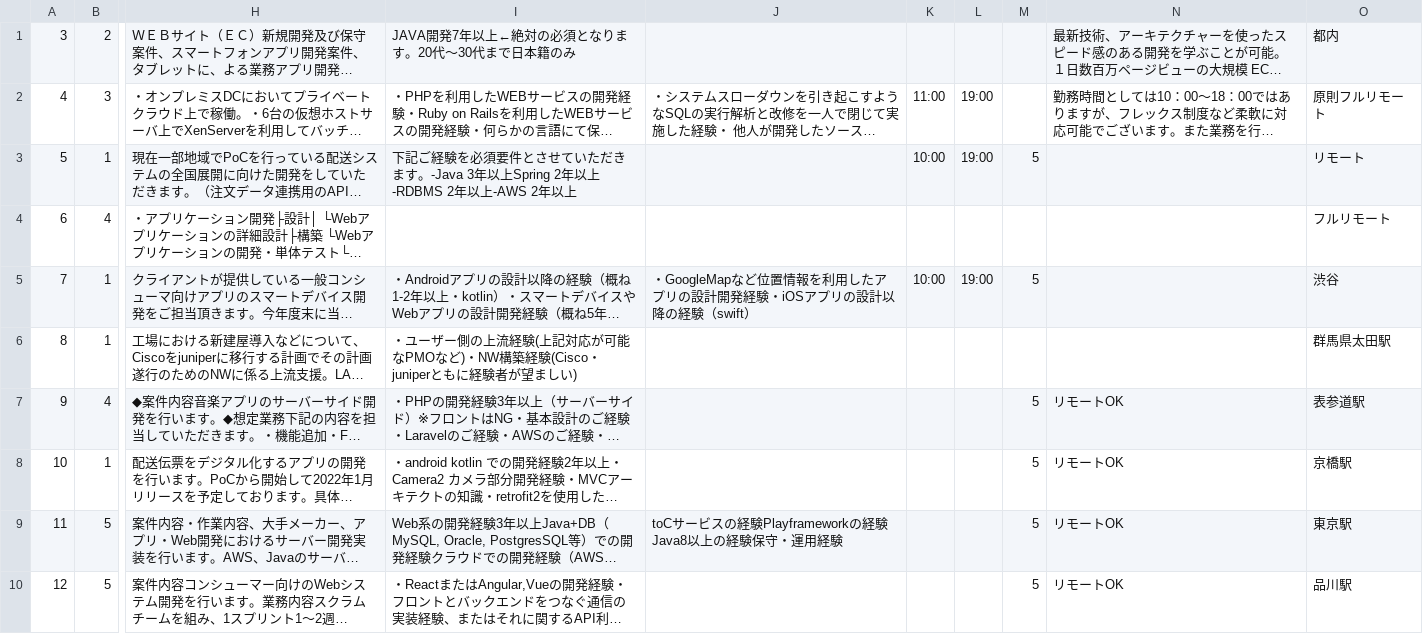
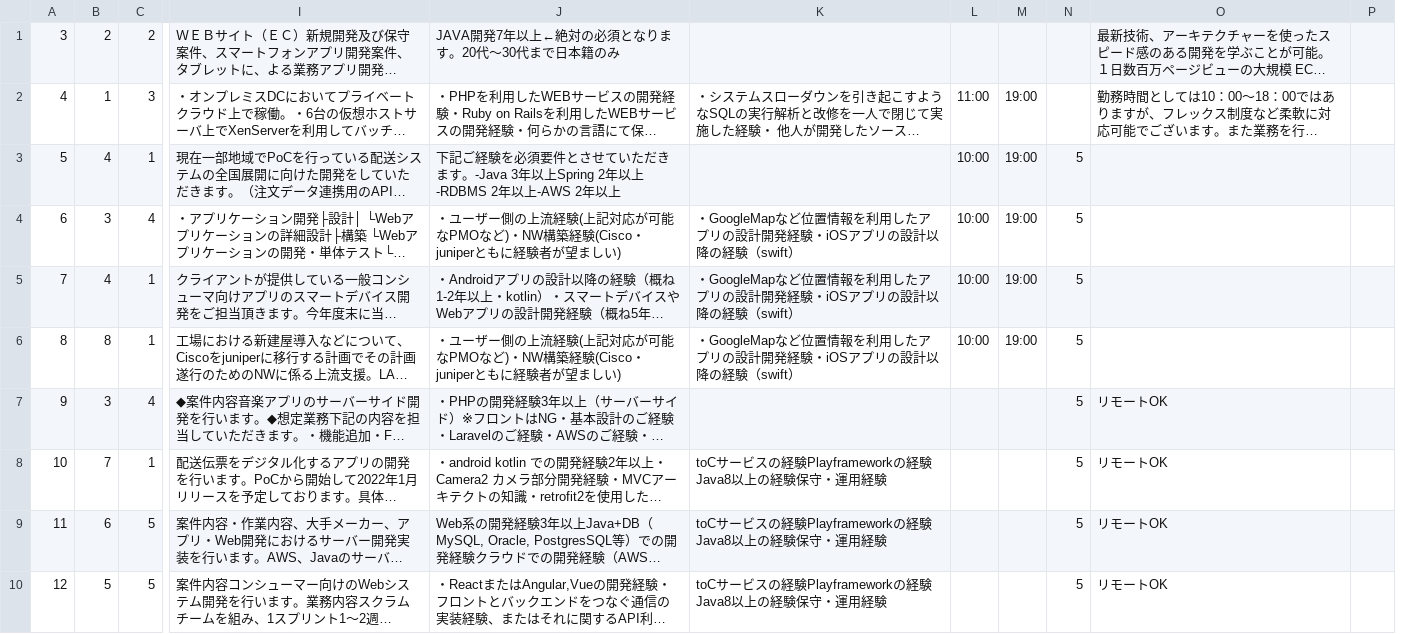
Before and after one commit to M-Hosoda-cc-20240113/test123, a CSV file: infra/mysql/data/project_table.csv, drawn as a sheet; only a part is shown, gaps mark what is left out; long unchanged cells end in …; removed rows and columns are numbered as before the commit, all else as after; the diff names each change by its address in the sheet, - before the commit and + after, or states it on an @@ line.

Commit message:
create stations table

```diff
--- a/infra/mysql/data/project_table.csv
+++ b/infra/mysql/data/project_table.csv
+column B, rows 1-10: 2 | 1 | 4 | 3 | 4 | 8 | 3 | 7 | 6 | 5
-column O, rows 1-10: 都内 | 原則フルリモート | リモート | フルリモート | 渋谷 | 群馬県太田駅 | 表参道駅 | 京橋駅 | 東京駅 | 品川駅
+column P, empty
-J4: (empty)
+J4: ・ユーザー側の上流経験(上記対応が可能なPMOなど)・NW構築経験(Cisco・juniperともに経験者が望ましい)
-K4: (empty)
+K4: ・GoogleMapなど位置情報を利用したアプリの設計開発経験・iOSアプリの設計以降の経験（swift）
-L4: (empty)
+L4: 10:00
-M4: (empty)
+M4: 19:00
-N4: (empty)
+N4: 5
-K6: (empty)
+K6: ・GoogleMapなど位置情報を利用したアプリの設計開発経験・iOSアプリの設計以降の経験（swift）
-L6: (empty)
+L6: 10:00
-M6: (empty)
+M6: 19:00
-N6: (empty)
+N6: 5
-K8: (empty)
+K8: toCサービスの経験Playframeworkの経験Java8以上の経験保守・運用経験
-K10: (empty)
+K10: toCサービスの経験Playframeworkの経験Java8以上の経験保守・運用経験
```
Also changed, not shown: 9 other files.
